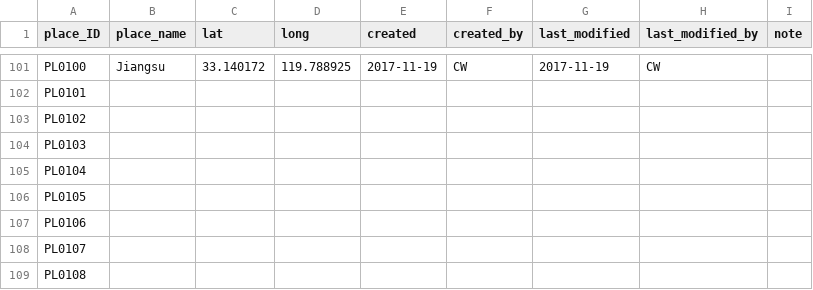
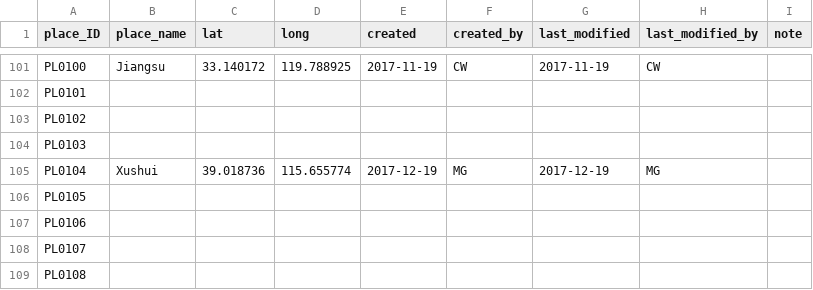
Before and after one commit to duncdrum/mini-reading, a CSV file: Place.csv, drawn as a sheet; only a part is shown, gaps mark what is left out.

```diff
--- a/Place.csv
+++ b/Place.csv
@@ -104,3 +104,3 @@ PL0102,,,,,,,,
 PL0103,,,,,,,,
-PL0104,,,,,,,,
+PL0104,Xushui,39.018736,115.655774,2017-12-19,MG,2017-12-19,MG,
 PL0105,,,,,,,,
```
Also changed, not shown: Act.csv, Person.csv.
